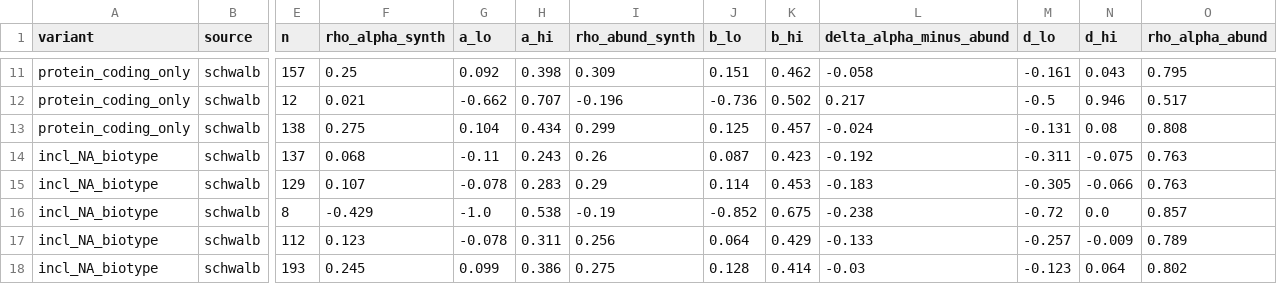
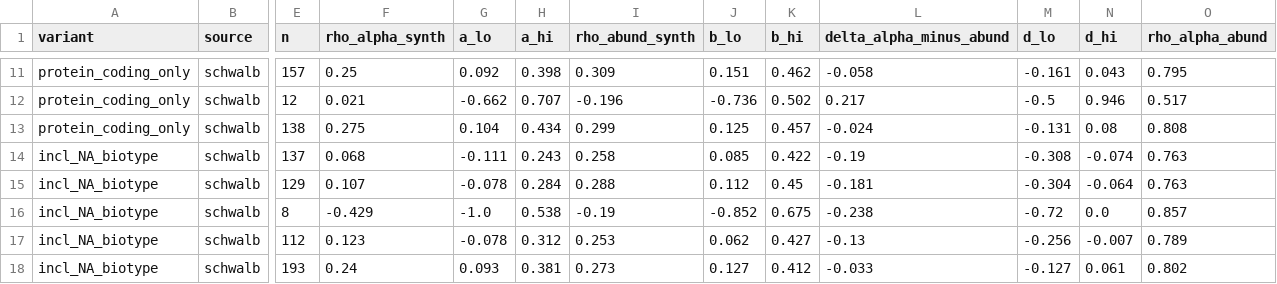
Before and after one commit to biospin/BioProject01, a CSV file: pipeline/hspc-velocity-benchmark/results/external_rate_validation_schwalb_grch38_abundance.csv, drawn as a sheet; only a part is shown, gaps mark what is left out; the diff covers the shown part only; the diff names each change by its address in the sheet, - before the commit and + after, or states it on an @@ line.

```diff
--- a/pipeline/hspc-velocity-benchmark/results/external_rate_validation_schwalb_grch38_abundance.csv
+++ b/pipeline/hspc-velocity-benchmark/results/external_rate_validation_schwalb_grch38_abundance.csv
-G14 (a_lo): -0.11
+G14 (a_lo): -0.111
-I14 (rho_abund_synth): 0.26
+I14 (rho_abund_synth): 0.258
-J14 (b_lo): 0.087
+J14 (b_lo): 0.085
-K14 (b_hi): 0.423
+K14 (b_hi): 0.422
-L14 (delta_alpha_minus_abund): -0.192
+L14 (delta_alpha_minus_abund): -0.19
-M14 (d_lo): -0.311
+M14 (d_lo): -0.308
-N14 (d_hi): -0.075
+N14 (d_hi): -0.074
-H15 (a_hi): 0.283
+H15 (a_hi): 0.284
-I15 (rho_abund_synth): 0.29
+I15 (rho_abund_synth): 0.288
-J15 (b_lo): 0.114
+J15 (b_lo): 0.112
-K15 (b_hi): 0.453
+K15 (b_hi): 0.45
-L15 (delta_alpha_minus_abund): -0.183
+L15 (delta_alpha_minus_abund): -0.181
-M15 (d_lo): -0.305
+M15 (d_lo): -0.304
-N15 (d_hi): -0.066
+N15 (d_hi): -0.064
-H17 (a_hi): 0.311
+H17 (a_hi): 0.312
-I17 (rho_abund_synth): 0.256
+I17 (rho_abund_synth): 0.253
-J17 (b_lo): 0.064
+J17 (b_lo): 0.062
-K17 (b_hi): 0.429
+K17 (b_hi): 0.427
-L17 (delta_alpha_minus_abund): -0.133
+L17 (delta_alpha_minus_abund): -0.13
-M17 (d_lo): -0.257
+M17 (d_lo): -0.256
-N17 (d_hi): -0.009
+N17 (d_hi): -0.007
-F18 (rho_alpha_synth): 0.245
+F18 (rho_alpha_synth): 0.24
-G18 (a_lo): 0.099
+G18 (a_lo): 0.093
-H18 (a_hi): 0.386
+H18 (a_hi): 0.381
-I18 (rho_abund_synth): 0.275
+I18 (rho_abund_synth): 0.273
-J18 (b_lo): 0.128
+J18 (b_lo): 0.127
-K18 (b_hi): 0.414
+K18 (b_hi): 0.412
-L18 (delta_alpha_minus_abund): -0.03
+L18 (delta_alpha_minus_abund): -0.033
-M18 (d_lo): -0.123
+M18 (d_lo): -0.127
-N18 (d_hi): 0.064
+N18 (d_hi): 0.061
```
Also changed, not shown: 45 edited cells elsewhere in this file, pipeline/hspc-velocity-benchmark/results/external_rate_validation_schwalb_grch38_inclNA.csv, 3 other files.
